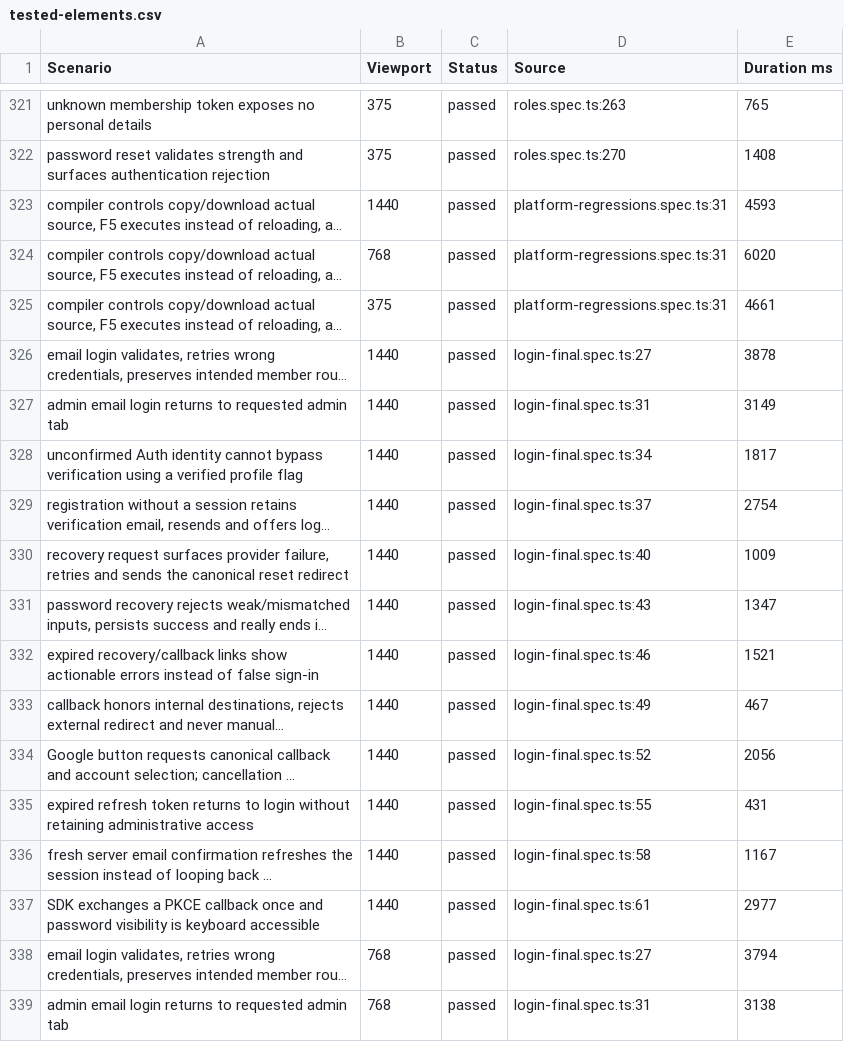
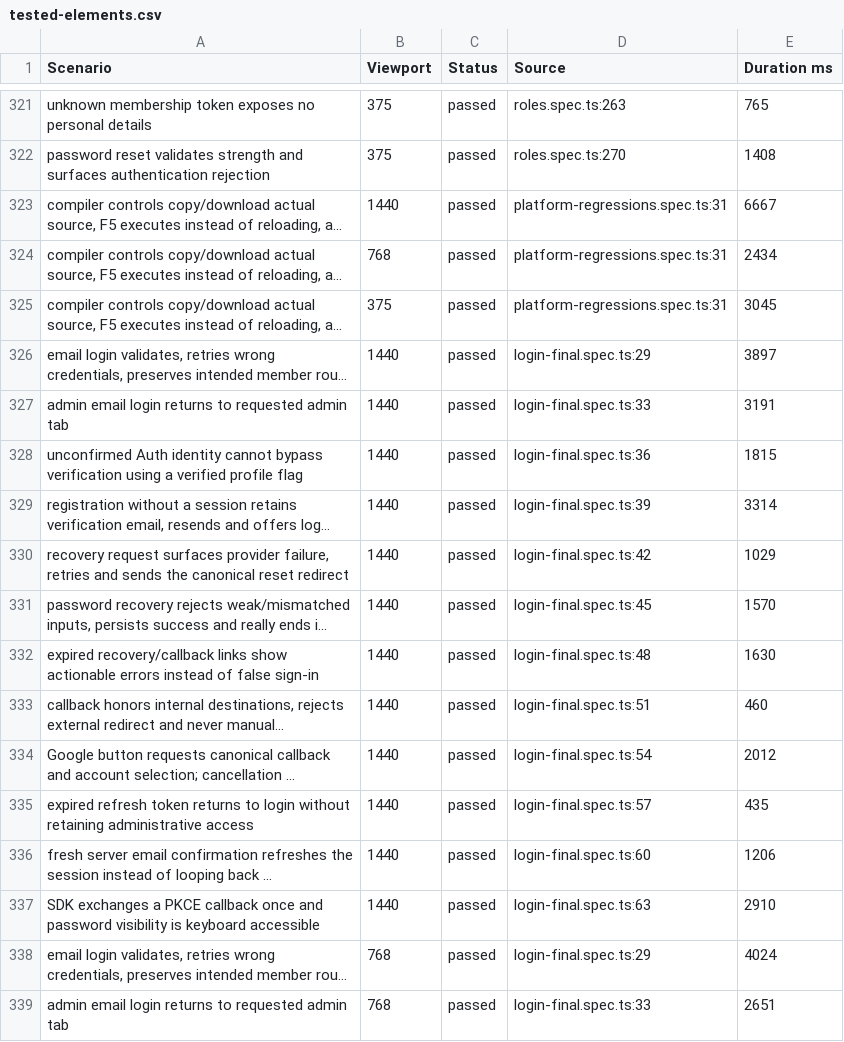
Before and after one commit to a-2m-a-r7/datacamp-student-club, a CSV file: qa-audit/tested-elements.csv, drawn as a sheet; only a part is shown, gaps mark what is left out; long unchanged cells end in …; the diff covers the shown part only; the diff names each change by its address in the sheet, - before the commit and + after, or states it on an @@ line.

```diff
--- a/qa-audit/tested-elements.csv
+++ b/qa-audit/tested-elements.csv
-E323 (Duration ms): 4593
+E323 (Duration ms): 6667
-E324 (Duration ms): 6020
+E324 (Duration ms): 2434
-E325 (Duration ms): 4661
+E325 (Duration ms): 3045
-D326 (Source): login-final.spec.ts:27
+D326 (Source): login-final.spec.ts:29
-E326 (Duration ms): 3878
+E326 (Duration ms): 3897
-D327 (Source): login-final.spec.ts:31
+D327 (Source): login-final.spec.ts:33
-E327 (Duration ms): 3149
+E327 (Duration ms): 3191
-D328 (Source): login-final.spec.ts:34
+D328 (Source): login-final.spec.ts:36
-E328 (Duration ms): 1817
+E328 (Duration ms): 1815
-D329 (Source): login-final.spec.ts:37
+D329 (Source): login-final.spec.ts:39
-E329 (Duration ms): 2754
+E329 (Duration ms): 3314
-D330 (Source): login-final.spec.ts:40
+D330 (Source): login-final.spec.ts:42
-E330 (Duration ms): 1009
+E330 (Duration ms): 1029
-D331 (Source): login-final.spec.ts:43
+D331 (Source): login-final.spec.ts:45
-E331 (Duration ms): 1347
+E331 (Duration ms): 1570
-D332 (Source): login-final.spec.ts:46
+D332 (Source): login-final.spec.ts:48
-E332 (Duration ms): 1521
+E332 (Duration ms): 1630
-D333 (Source): login-final.spec.ts:49
+D333 (Source): login-final.spec.ts:51
-E333 (Duration ms): 467
+E333 (Duration ms): 460
-D334 (Source): login-final.spec.ts:52
+D334 (Source): login-final.spec.ts:54
-E334 (Duration ms): 2056
+E334 (Duration ms): 2012
-D335 (Source): login-final.spec.ts:55
+D335 (Source): login-final.spec.ts:57
-E335 (Duration ms): 431
+E335 (Duration ms): 435
-D336 (Source): login-final.spec.ts:58
+D336 (Source): login-final.spec.ts:60
-E336 (Duration ms): 1167
+E336 (Duration ms): 1206
-D337 (Source): login-final.spec.ts:61
+D337 (Source): login-final.spec.ts:63
-E337 (Duration ms): 2977
+E337 (Duration ms): 2910
-D338 (Source): login-final.spec.ts:27
+D338 (Source): login-final.spec.ts:29
-E338 (Duration ms): 3794
+E338 (Duration ms): 4024
-D339 (Source): login-final.spec.ts:31
+D339 (Source): login-final.spec.ts:33
-E339 (Duration ms): 3138
+E339 (Duration ms): 2651
```
Also changed, not shown: 12 added rows and 58 edited cells elsewhere in this file, qa-audit/broken-buttons.csv, 28 other files.
